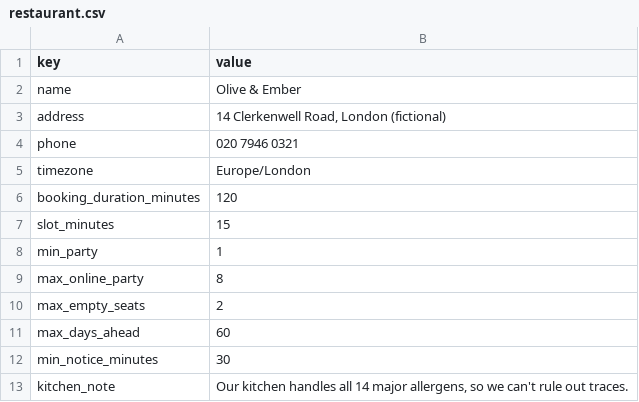
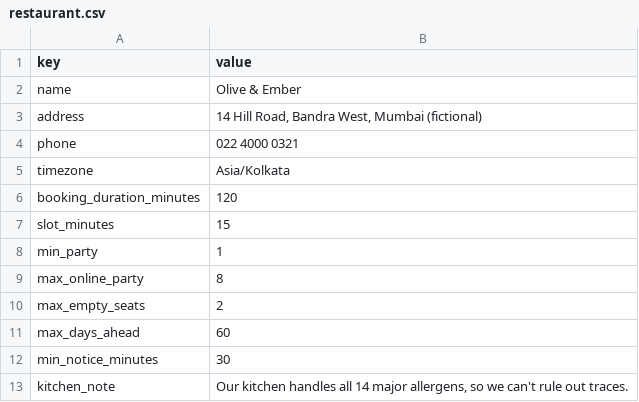
Before and after one commit to sehscape/BistroVoice, a CSV file: data/restaurant.csv, drawn as a sheet.

Commit message:
Move the restaurant to Mumbai: IST, rupees, Indian mobile numbers
- Restaurant data in Bandra West, Mumbai, timezone Asia/Kolkata, prices in rupees
- Phone validation and read-back for Indian mobiles (+91, 0091, 91, leading 0 accepted)
- Sample bookings aligned to the restaurant's date, not the server's (Render runs on UTC)
- Browser voice prefers Indian English (en-IN); dates shown in en-IN format
- Join "98200, 10207" style transcripts into one number before the model sees them
- Speak verified allergen sentences when the model returns an empty reply
- Drop broken-off fragments and leaked planning notes before speaking
- Checker: a question that names no allergen is not an allergen claim
- Evaluation runs 4 and 5 on Mumbai scenarios; run 5: 92% completion,
  0 wrong bookings, 0 made-up allergen answers, 100% handoff accuracy

```diff
--- a/data/restaurant.csv
+++ b/data/restaurant.csv
@@ -2,5 +2,5 @@ key,value
 name,Olive & Ember
-address,"14 Clerkenwell Road, London (fictional)"
-phone,020 7946 0321
-timezone,Europe/London
+address,"14 Hill Road, Bandra West, Mumbai (fictional)"
+phone,022 4000 0321
+timezone,Asia/Kolkata
 booking_duration_minutes,120
```
Also changed, not shown: data/ingredients.csv, data/menu.csv, 42 other files.
